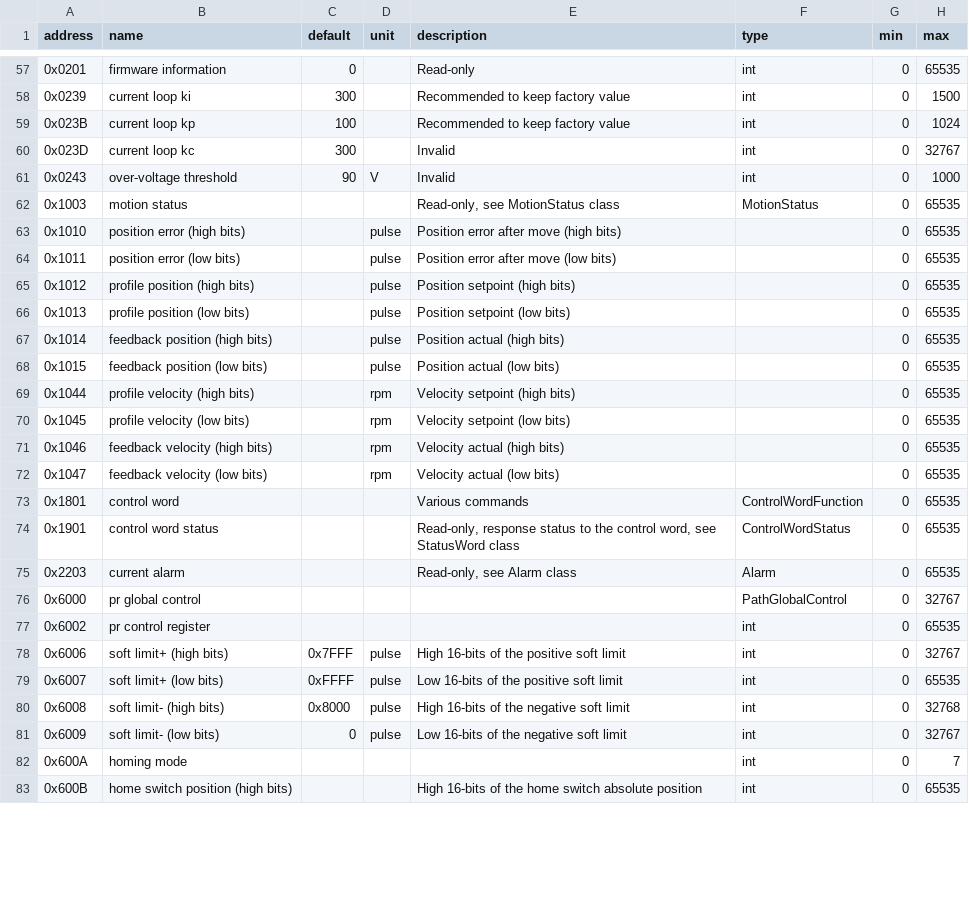
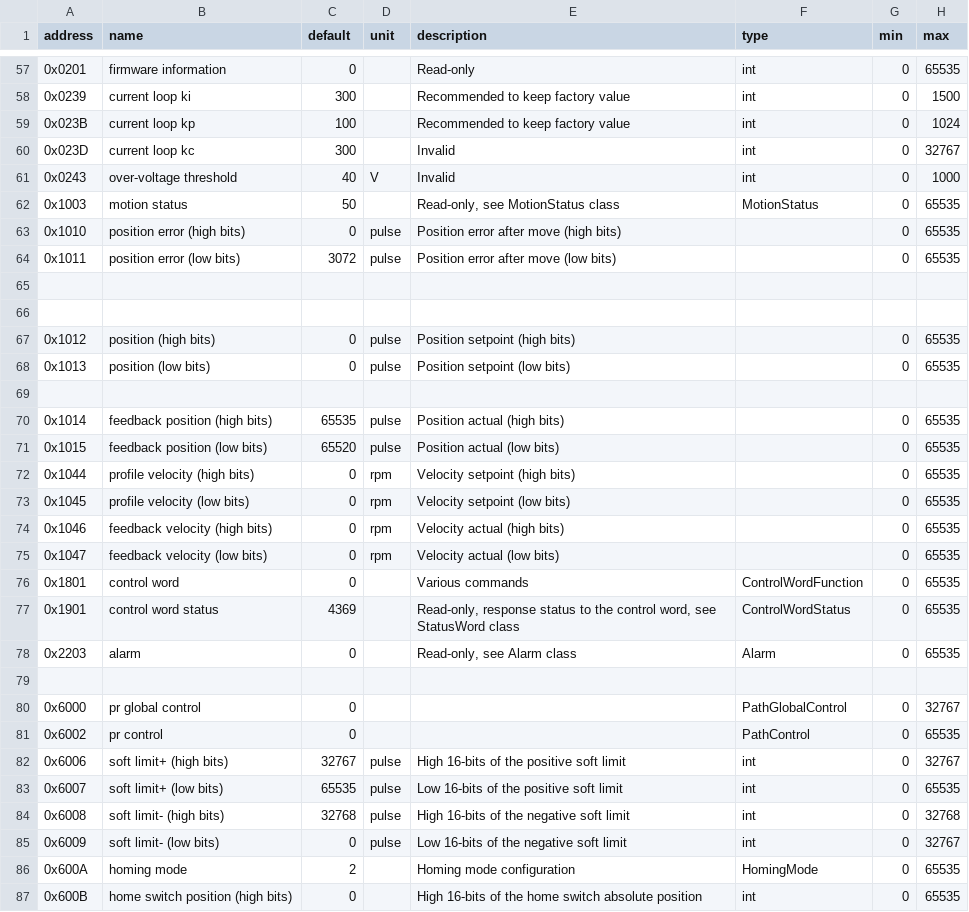
Before and after one commit to opshelf/os, a CSV file: perpetual_hardware/packages/hardware/src/hardware/device_docs/icl-rs/ICL42.csv, drawn as a sheet; only a part is shown, gaps mark what is left out; the diff covers the shown part only.

```diff
--- a/perpetual_hardware/packages/hardware/src/hardware/device_docs/icl-rs/ICL42.csv
+++ b/perpetual_hardware/packages/hardware/src/hardware/device_docs/icl-rs/ICL42.csv
@@ -60,24 +60,28 @@ address,name,default,unit,description,type,min,max
 0x023D,current loop kc,300,,Invalid,int,0,32767
-0x0243,over-voltage threshold,90,V,Invalid,int,0,1000
-0x1003,motion status,,,"Read-only, see MotionStatus class",MotionStatus,0,65535
-0x1010,position error (high bits),,pulse,Position error after move (high bits),,0,65535
-0x1011,position error (low bits),,pulse,Position error after move (low bits),,0,65535
-0x1012,profile position (high bits),,pulse,Position setpoint (high bits),,0,65535
-0x1013,profile position (low bits),,pulse,Position setpoint (low bits),,0,65535
-0x1014,feedback position (high bits),,pulse,Position actual (high bits),,0,65535
-0x1015,feedback position (low bits),,pulse,Position actual (low bits),,0,65535
-0x1044,profile velocity (high bits),,rpm,Velocity setpoint (high bits),,0,65535
-0x1045,profile velocity (low bits),,rpm,Velocity setpoint (low bits),,0,65535
-0x1046,feedback velocity (high bits),,rpm,Velocity actual (high bits),,0,65535
-0x1047,feedback velocity (low bits),,rpm,Velocity actual (low bits),,0,65535
-0x1801,control word,,,Various commands,ControlWordFunction,0,65535
-0x1901,control word status,,,"Read-only, response status to the control word, see StatusWord class",ControlWordStatus,0,65535
-0x2203,current alarm,,,"Read-only, see Alarm class",Alarm,0,65535
-0x6000,pr global control,,,,PathGlobalControl,0,32767
-0x6002,pr control register,,,,int,0,65535
-0x6006,soft limit+ (high bits),0x7FFF,pulse,High 16-bits of the positive soft limit,int,0,32767
-0x6007,soft limit+ (low bits),0xFFFF,pulse,Low 16-bits of the positive soft limit,int,0,65535
-0x6008,soft limit- (high bits),0x8000,pulse,High 16-bits of the negative soft limit,int,0,32768
+0x0243,over-voltage threshold,40,V,Invalid,int,0,1000
+0x1003,motion status,50,,"Read-only, see MotionStatus class",MotionStatus,0,65535
+0x1010,position error (high bits),0,pulse,Position error after move (high bits),,0,65535
+0x1011,position error (low bits),3072,pulse,Position error after move (low bits),,0,65535
+
+
+0x1012,position (high bits),0,pulse,Position setpoint (high bits),,0,65535
+0x1013,position (low bits),0,pulse,Position setpoint (low bits),,0,65535
+
+0x1014,feedback position (high bits),65535,pulse,Position actual (high bits),,0,65535
+0x1015,feedback position (low bits),65520,pulse,Position actual (low bits),,0,65535
+0x1044,profile velocity (high bits),0,rpm,Velocity setpoint (high bits),,0,65535
+0x1045,profile velocity (low bits),0,rpm,Velocity setpoint (low bits),,0,65535
+0x1046,feedback velocity (high bits),0,rpm,Velocity actual (high bits),,0,65535
+0x1047,feedback velocity (low bits),0,rpm,Velocity actual (low bits),,0,65535
+0x1801,control word,0,,Various commands,ControlWordFunction,0,65535
+0x1901,control word status,4369,,"Read-only, response status to the control word, see StatusWord class",ControlWordStatus,0,65535
+0x2203,alarm,0,,"Read-only, see Alarm class",Alarm,0,65535
+
+0x6000,pr global control,0,,,PathGlobalControl,0,32767
+0x6002,pr control,0,,,PathControl,0,65535
+0x6006,soft limit+ (high bits),32767,pulse,High 16-bits of the positive soft limit,int,0,32767
+0x6007,soft limit+ (low bits),65535,pulse,Low 16-bits of the positive soft limit,int,0,65535
+0x6008,soft limit- (high bits),32768,pulse,High 16-bits of the negative soft limit,int,0,32768
 0x6009,soft limit- (low bits),0,pulse,Low 16-bits of the negative soft limit,int,0,32767
-0x600A,homing mode,,,,int,0,7
-0x600B,home switch position (high bits),,,High 16-bits of the home switch absolute position ,int,0,65535
+0x600A,homing mode,2,,Homing mode configuration,HomingMode,0,65535
+0x600B,home switch position (high bits),0,,High 16-bits of the home switch absolute position ,int,0,65535
```
Also changed, not shown: 7 added rows and 60 edited cells elsewhere in this file, perpetual_hardware/packages/hardware/src/hardware/device_docs/icl-rs/ICL42_new_defaults.csv, perpetual_hardware/packages/hardware/src/hardware/device_docs/icl-rs/iclrs_register_defaults.csv, 5 other files.
